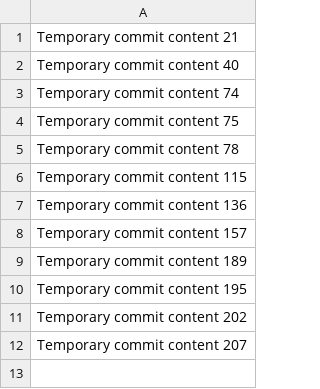
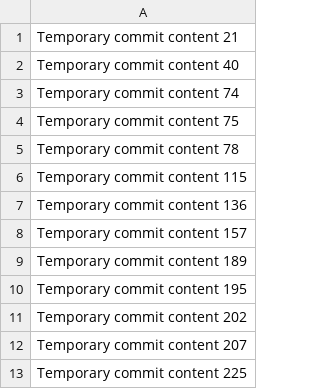
Before and after one commit to madquyenfone/FitJourney, a CSV file: data.csv, drawn as a sheet.

```diff
--- a/data.csv
+++ b/data.csv
@@ -12 +12,2 @@ Temporary commit content 202
 Temporary commit content 207
+Temporary commit content 225
```
